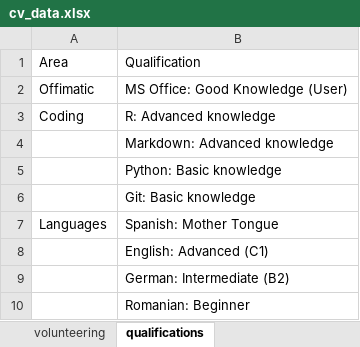
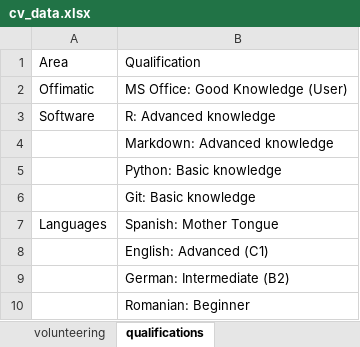
Before and after one commit to dsrodriguezl/CV, an Excel workbook: EN/cv_data.xlsx, sheet qualifications, drawn as a sheet; values as stored, in another font and other column widths than the file's, no borders; the diff names each change by its address in the sheet, - before the commit and + after, or states it on an @@ line.

```diff
--- a/EN/cv_data.xlsx (sheet qualifications)
+++ b/EN/cv_data.xlsx (sheet qualifications)
-A3: Coding
+A3: Software
```
Also changed, not shown: 2 other files.
